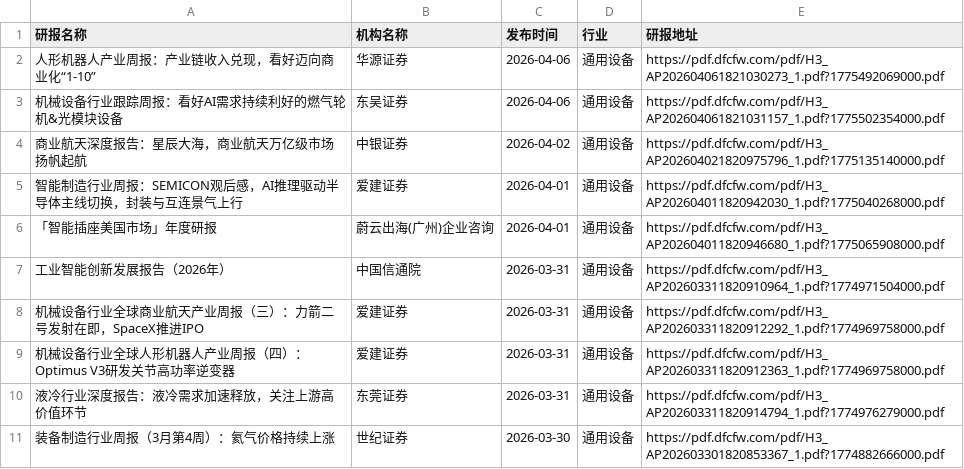
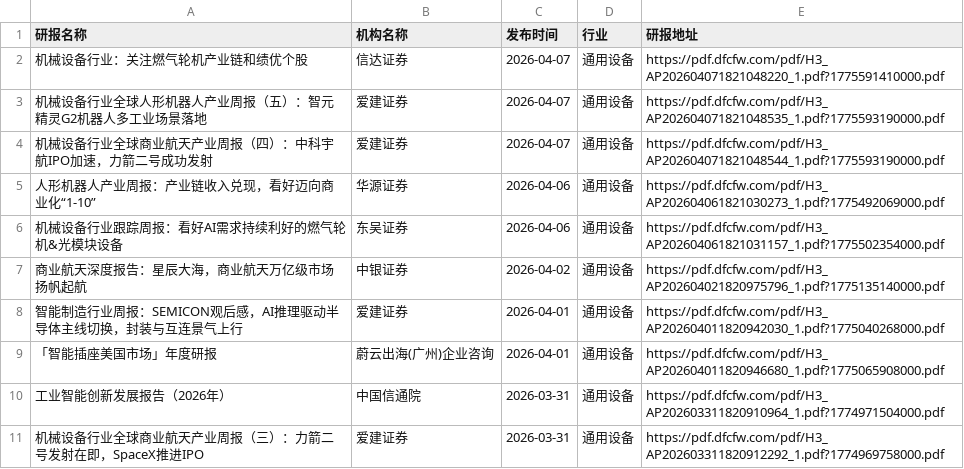
Before and after one commit to yueshandewu/dongcai_report, a CSV file: eastmoney/通用设备.csv, drawn as a sheet; only a part is shown; the shorter side is filled out with more unchanged rows.

```diff
--- a/eastmoney/通用设备.csv
+++ b/eastmoney/通用设备.csv
@@ -1,2 +1,5 @@
 研报名称,机构名称,发布时间,行业,研报地址
+机械设备行业：关注燃气轮机产业链和绩优个股,信达证券,2026-04-07,通用设备,https://pdf.dfcfw.com/pdf/H3_AP202604071821048220_1.pdf?1775591410000.pdf
+机械设备行业全球人形机器人产业周报（五）：智元精灵G2机器人多工业场景落地,爱建证券,2026-04-07,通用设备,https://pdf.dfcfw.com/pdf/H3_AP202604071821048535_1.pdf?1775593190000.pdf
+机械设备行业全球商业航天产业周报（四）：中科宇航IPO加速，力箭二号成功发射,爱建证券,2026-04-07,通用设备,https://pdf.dfcfw.com/pdf/H3_AP202604071821048544_1.pdf?1775593190000.pdf
 人形机器人产业周报：产业链收入兑现，看好迈向商业化“1-10”,华源证券,2026-04-06,通用设备,https://pdf.dfcfw.com/pdf/H3_AP202604061821030273_1.pdf?1775492069000.pdf
```
Also changed, not shown: eastmoney/IT服务Ⅱ.csv, eastmoney/养殖业.csv, 31 other files.
